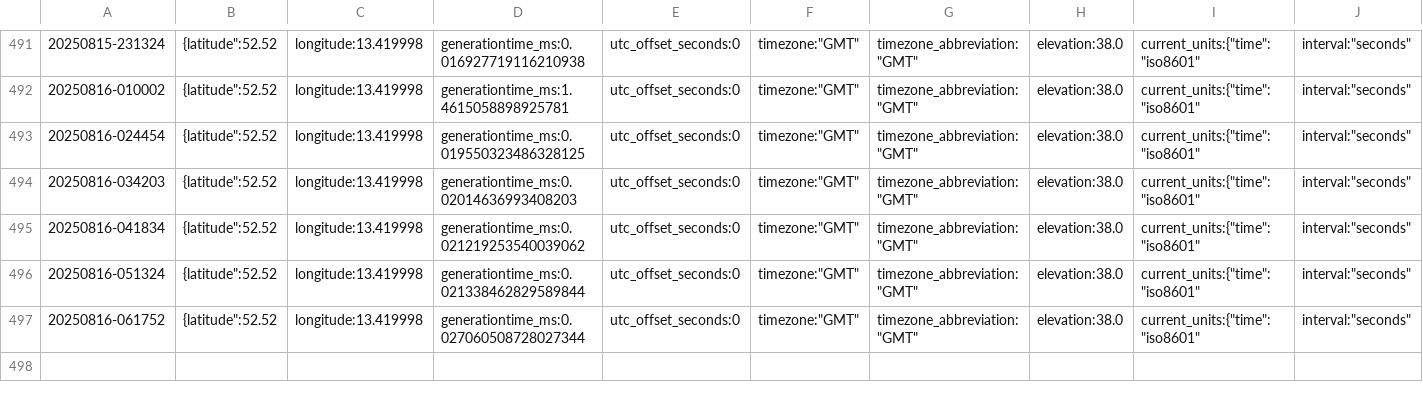
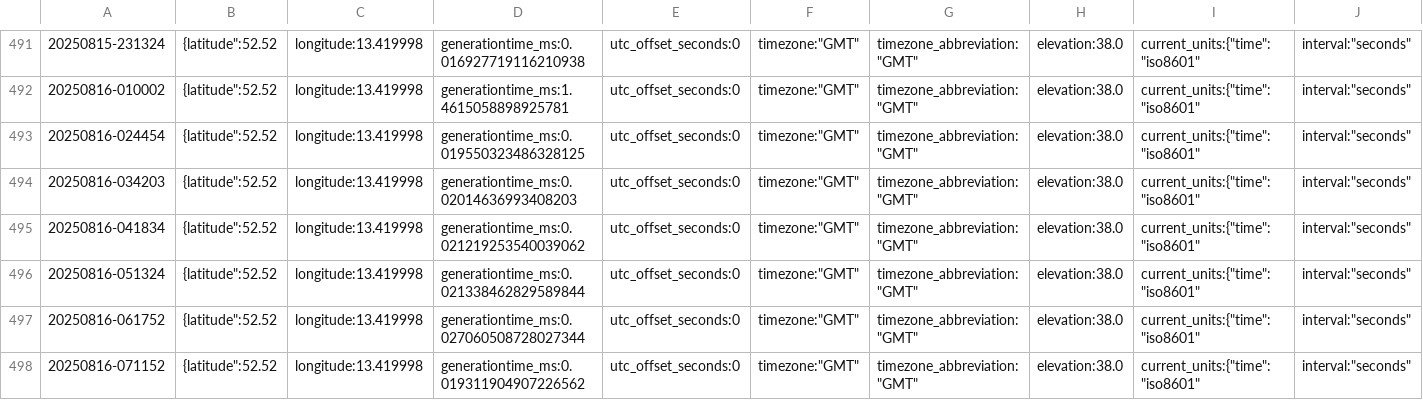
Before and after one commit to KristofAreias/Data-Workflow, a CSV file: raw_data/weer-data.csv, drawn as a sheet; only a part is shown, gaps mark what is left out; rows hold the shown columns only; the diff names each change by its address in the sheet, - before the commit and + after, or states it on an @@ line.

```diff
--- a/raw_data/weer-data.csv
+++ b/raw_data/weer-data.csv
+row 498: 20250816-071152 | {latitude":52.52 | longitude:13.419998 | generationtime_ms:0.019311904907226562 | utc_offset_seconds:0 | timezone:"GMT" | timezone_abbreviation:"GMT" | elevation:38.0 | current_units:{"time":"iso8601" | interval:"seconds"
```
Also changed, not shown: processed_data/combined_data.csv, 6 other files.
